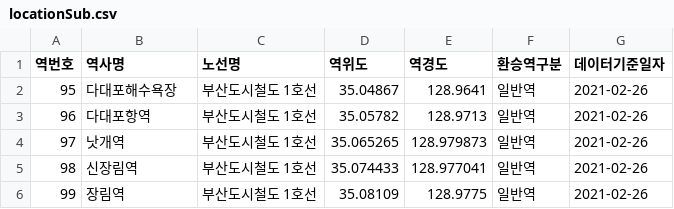
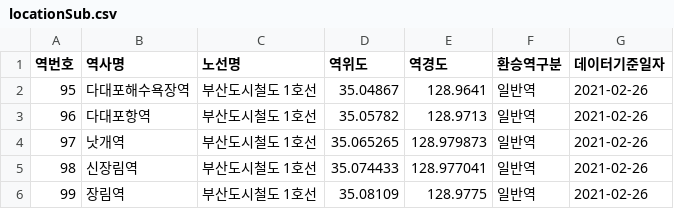
Before and after one commit to largnor/test_Map_notifi, a CSV file: app/src/main/assets/locationSub.csv, drawn as a sheet; only a part is shown.

```diff
--- a/app/src/main/assets/locationSub.csv
+++ b/app/src/main/assets/locationSub.csv
@@ -1,3 +1,3 @@
 역번호,역사명,노선명,역위도,역경도,환승역구분,데이터기준일자
-95,다대포해수욕장,부산도시철도 1호선,35.04867,128.9641,일반역,2021-02-26
+95,다대포해수욕장역,부산도시철도 1호선,35.04867,128.9641,일반역,2021-02-26
 96,다대포항역,부산도시철도 1호선,35.05782,128.9713,일반역,2021-02-26
```
Also changed, not shown: 5 other files.
